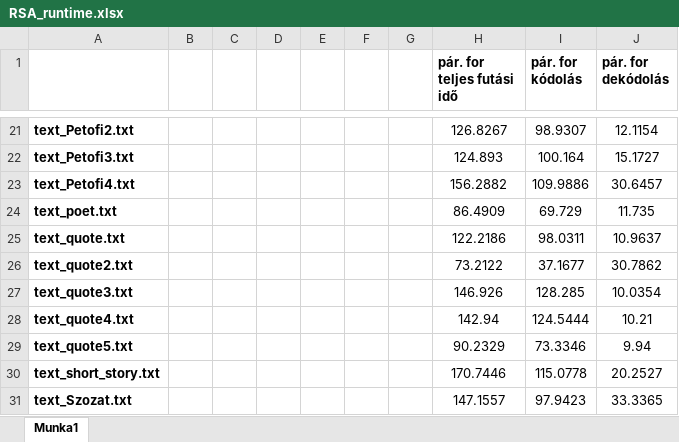
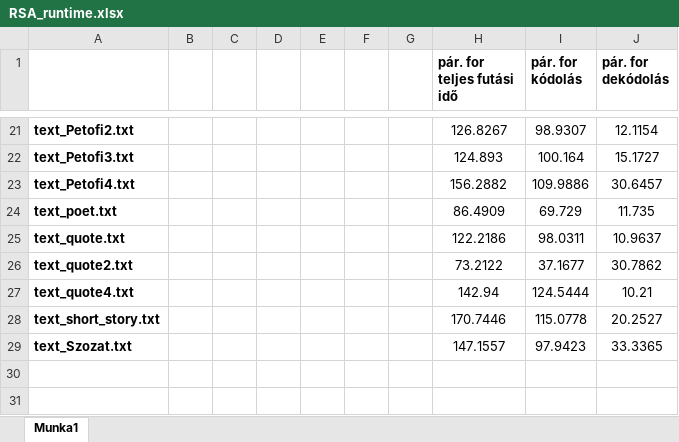
Before and after one commit to Szaszu2002/Parhuzamos_algoritmusok, an Excel workbook: beadando/RSA_runtime.xlsx, sheet Munka1, drawn as a sheet; only a part is shown, gaps mark what is left out; values as stored, in another font and other column widths than the file's, no borders; charts and pictures not drawn; the diff names each change by its address in the sheet, - before the commit and + after, or states it on an @@ line.

```diff
--- a/beadando/RSA_runtime.xlsx (sheet Munka1)
+++ b/beadando/RSA_runtime.xlsx (sheet Munka1)
-row 27: text_quote3.txt |  |  |  |  |  |  | 146.926 | 128.285 | 10.0354
-row 29: text_quote5.txt |  |  |  |  |  |  | 90.2329 | 73.3346 | 9.94
```
Also changed, not shown: charts or pictures, 23 other files.
